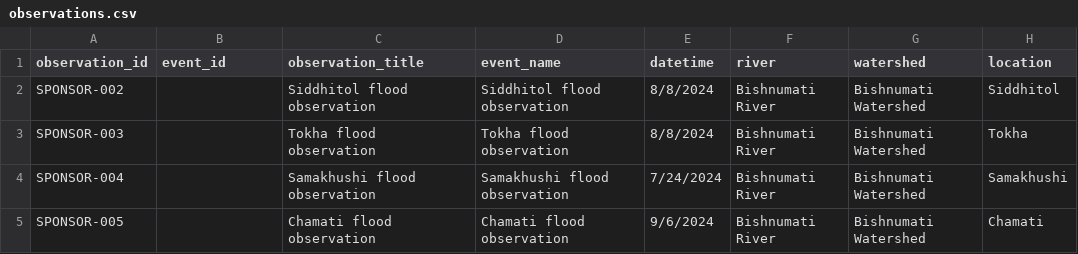
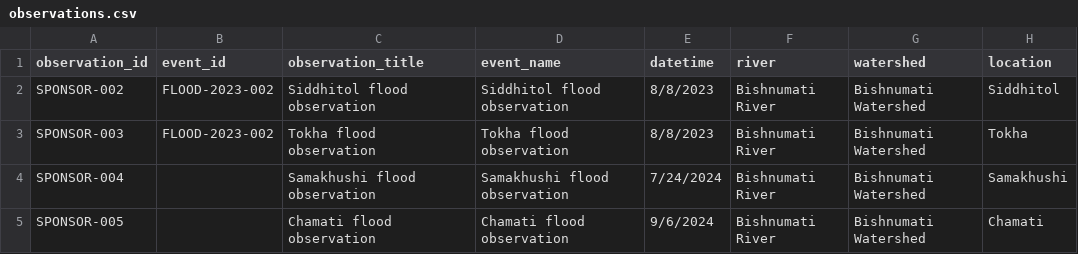
Before and after one commit to rslezas/S4W-Data-Cleaner, a CSV file: flood_repository_2/data/observations.csv, drawn as a sheet; only a part is shown; the diff names each change by its address in the sheet, - before the commit and + after, or states it on an @@ line.

```diff
--- a/flood_repository_2/data/observations.csv
+++ b/flood_repository_2/data/observations.csv
-B2:B3 (event_id): (empty)
+B2:B3 (event_id): FLOOD-2023-002
-E2:E3 (datetime): 8/8/2024
+E2:E3 (datetime): 8/8/2023
```
Also changed, not shown: flood_repository_2/data/events.csv, 3 other files.
